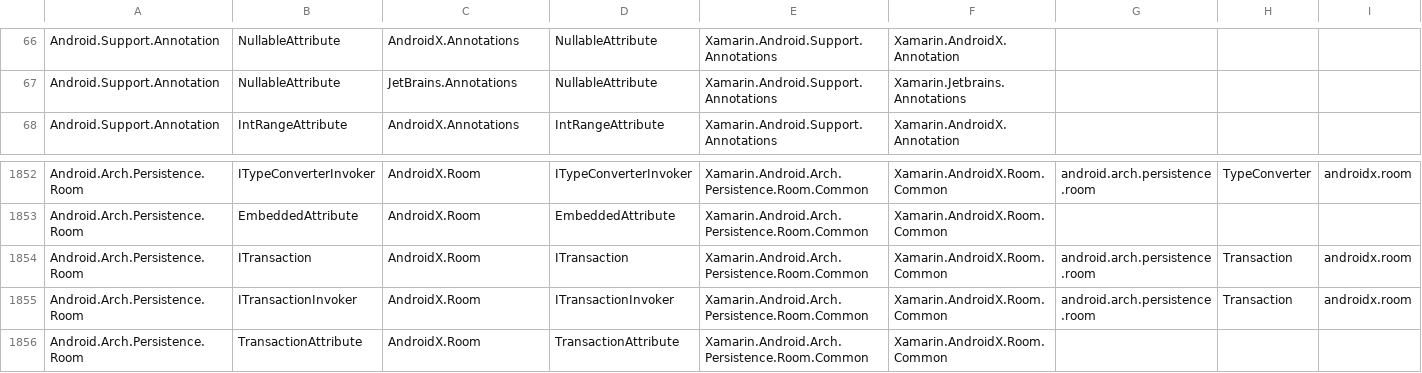
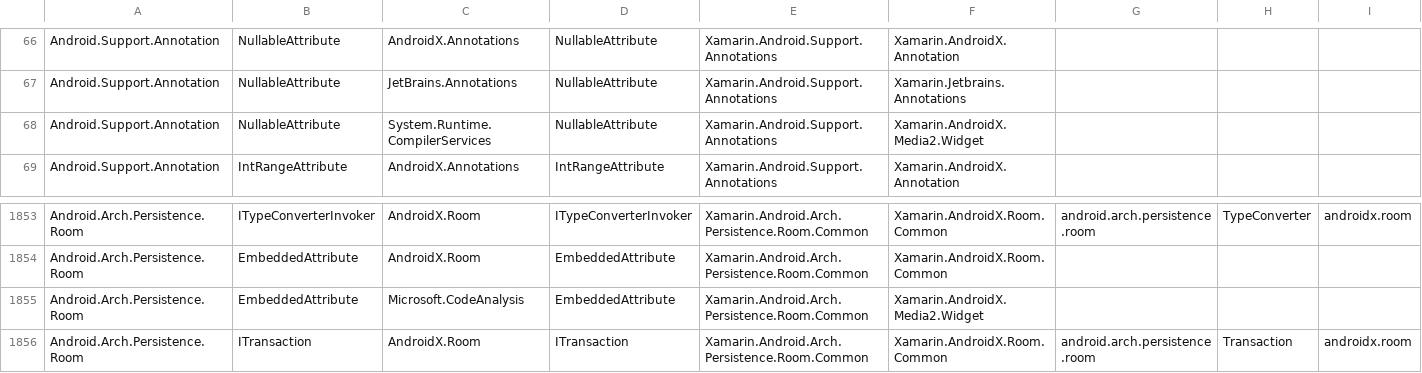
Before and after one commit to xamarin/AndroidX, a CSV file: mappings/androidx-mapping.csv, drawn as a sheet; only a part is shown, gaps mark what is left out; the shorter side is filled out with more unchanged rows; rows hold the shown columns only; the diff names each change by its address in the sheet, - before the commit and + after, or states it on an @@ line.

Commit message:
mappings updates

```diff
--- a/mappings/androidx-mapping.csv
+++ b/mappings/androidx-mapping.csv
+row 68: Android.Support.Annotation | NullableAttribute | System.Runtime.CompilerServices | NullableAttribute | Xamarin.Android.Support.Annotations | Xamarin.AndroidX.Media2.Widget
+row 1855: Android.Arch.Persistence.Room | EmbeddedAttribute | Microsoft.CodeAnalysis | EmbeddedAttribute | Xamarin.Android.Arch.Persistence.Room.Common | Xamarin.AndroidX.Media2.Widget
```
Also changed, not shown: mappings/androidx-assemblies.csv, 1 other file.
